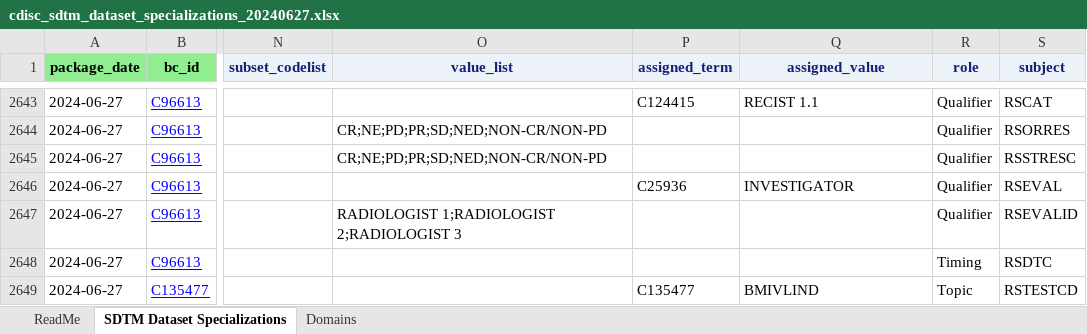
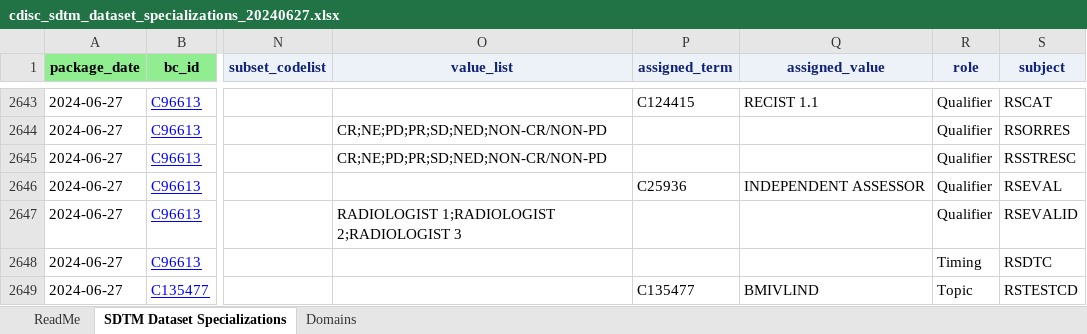
Before and after one commit to cdisc-org/COSMoS, an Excel workbook: export/cdisc_sdtm_dataset_specializations_20240627.xlsx, sheet SDTM Dataset Specializations, drawn as a sheet; only a part is shown, gaps mark what is left out; values as stored, in another font and other column widths than the file's, no borders; the diff names each change by its address in the sheet, - before the commit and + after, or states it on an @@ line.

```diff
--- a/export/cdisc_sdtm_dataset_specializations_20240627.xlsx (sheet SDTM Dataset Specializations)
+++ b/export/cdisc_sdtm_dataset_specializations_20240627.xlsx (sheet SDTM Dataset Specializations)
-Q2646 (assigned_value): INVESTIGATOR
+Q2646 (assigned_value): INDEPENDENT ASSESSOR
```
Also changed, not shown: export/cdisc_biomedical_concepts_20240627.xlsx, export/cdisc_biomedical_concepts_latest.xlsx, 10 other files.
